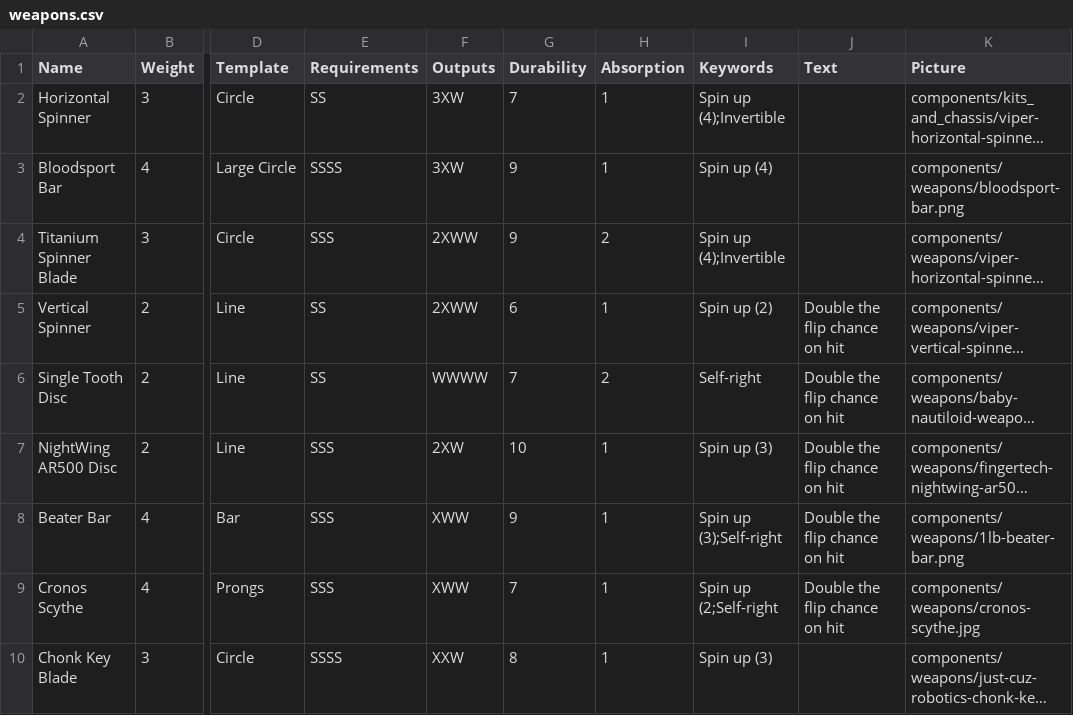
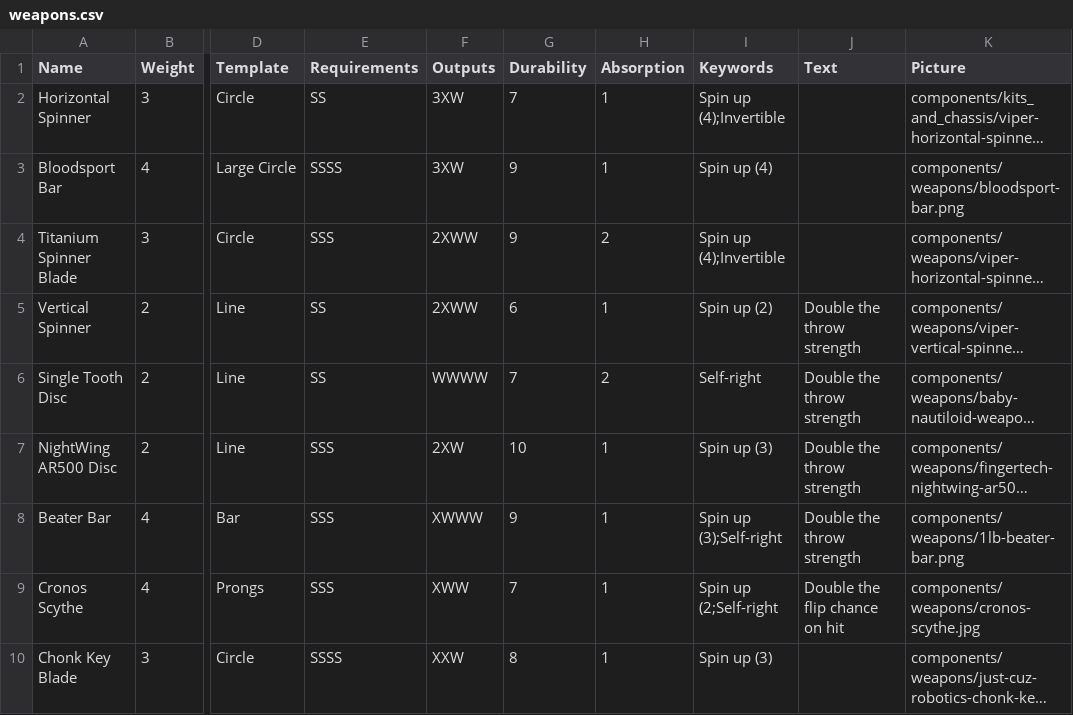
Before and after one commit to thesilencelies/RobotBattles, a CSV file: cardDefinitions/weapons.csv, drawn as a sheet; only a part is shown, gaps mark what is left out; long unchanged cells end in …; the diff names each change by its address in the sheet, - before the commit and + after, or states it on an @@ line.

```diff
--- a/cardDefinitions/weapons.csv
+++ b/cardDefinitions/weapons.csv
-J5:J8 (Text): Double the flip chance on hit
+J5:J8 (Text): Double the throw strength
-F8 (Outputs): XWW
+F8 (Outputs): XWWW
```
Also changed, not shown: 2 other files.
